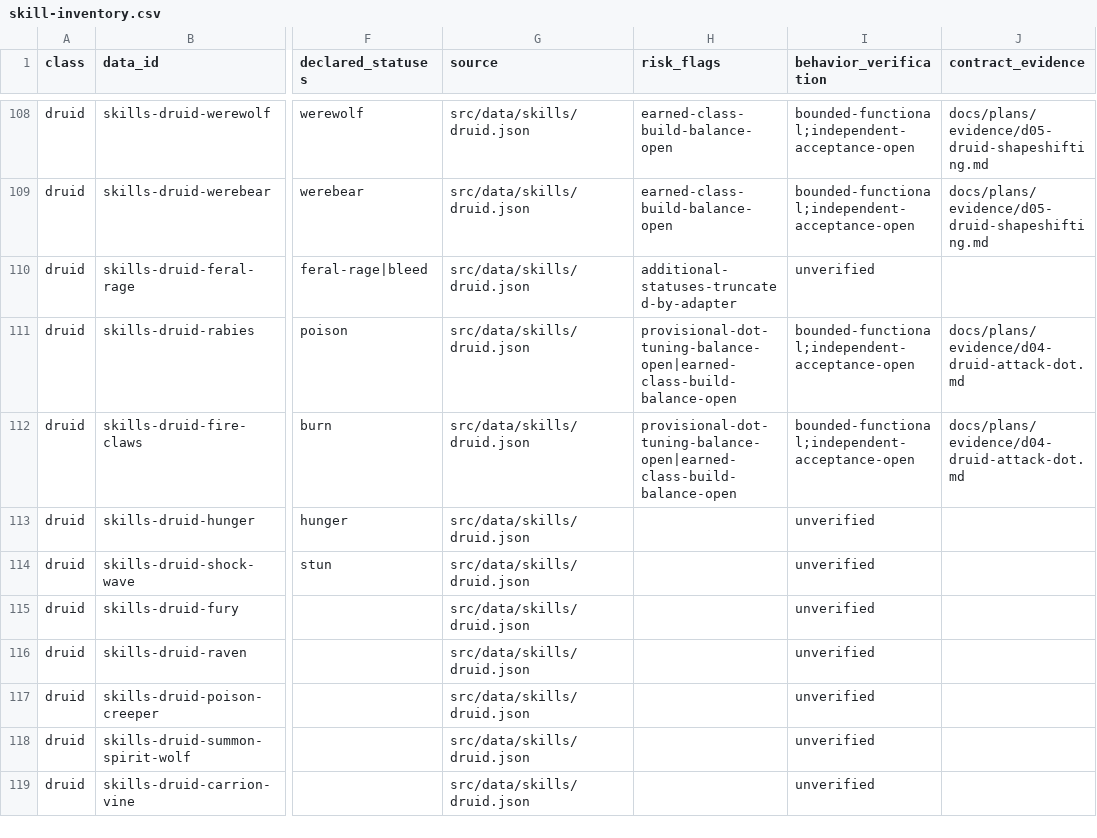
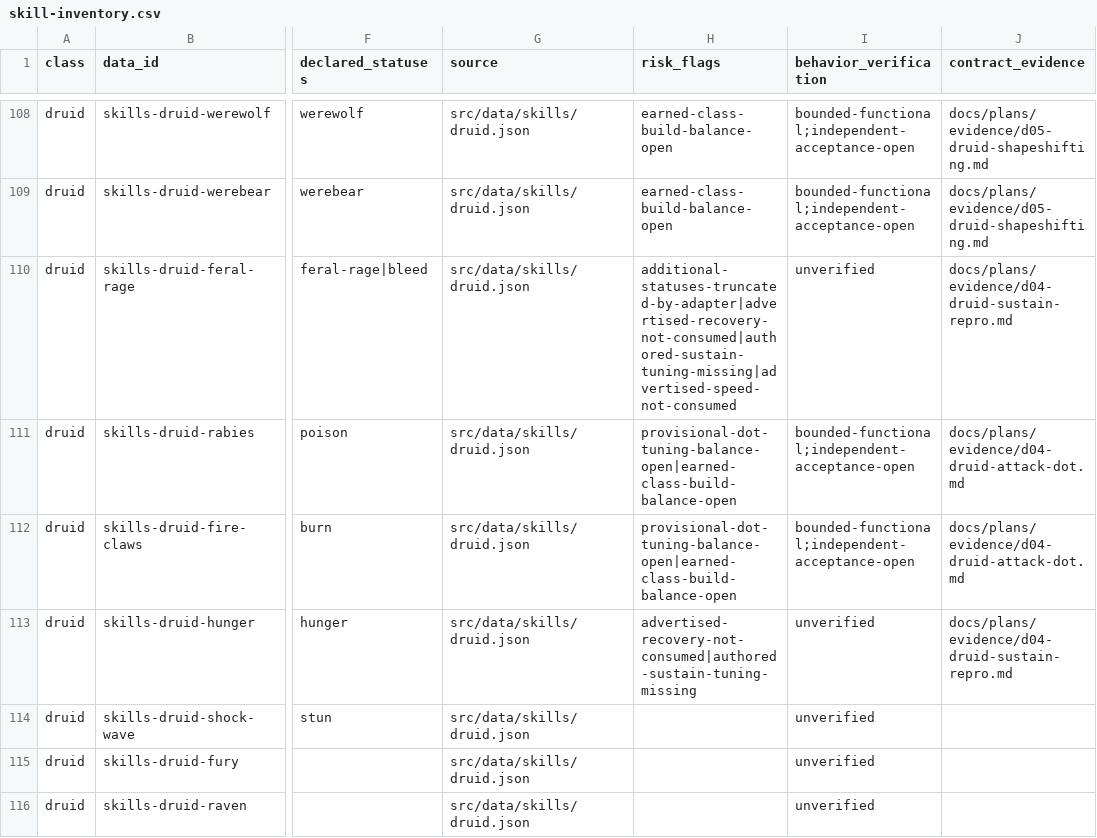
Before and after one commit to phoenixzqy/D2H5TextGame, a CSV file: docs/plans/skill-inventory.csv, drawn as a sheet; only a part is shown, gaps mark what is left out; the shorter side is filled out with more unchanged rows; the diff names each change by its address in the sheet, - before the commit and + after, or states it on an @@ line.

```diff
--- a/docs/plans/skill-inventory.csv
+++ b/docs/plans/skill-inventory.csv
-H110 (risk_flags): additional-statuses-truncated-by-adapter
+H110 (risk_flags): additional-statuses-truncated-by-adapter|advertised-recovery-not-consumed|authored-sustain-tuning-missing|advertised-speed-not-consumed
-J110 (contract_evidence): (empty)
+J110 (contract_evidence): docs/plans/evidence/d04-druid-sustain-repro.md
-H113 (risk_flags): (empty)
+H113 (risk_flags): advertised-recovery-not-consumed|authored-sustain-tuning-missing
-J113 (contract_evidence): (empty)
+J113 (contract_evidence): docs/plans/evidence/d04-druid-sustain-repro.md
```
Also changed, not shown: 12 other files.
